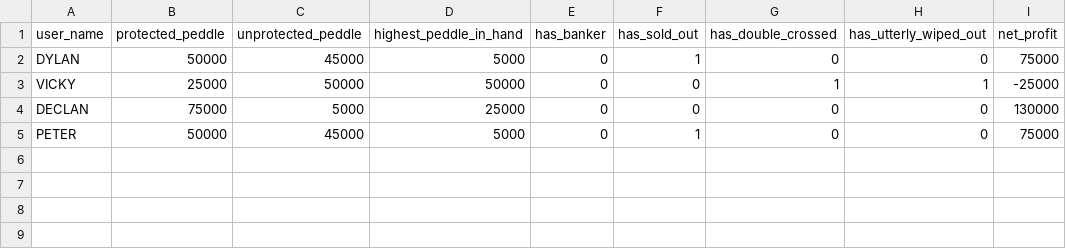
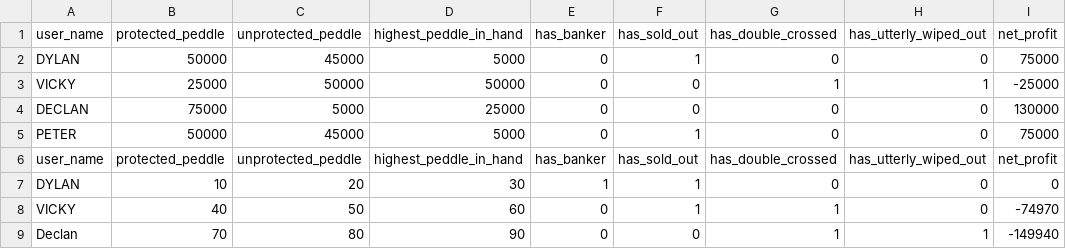
Before and after one commit to DylFeeney/GrassScoreboard, a CSV file: game_files/round_processed_files/processed_round_information.csv, drawn as a sheet; the diff names each change by its address in the sheet, - before the commit and + after, or states it on an @@ line.

```diff
--- a/game_files/round_processed_files/processed_round_information.csv
+++ b/game_files/round_processed_files/processed_round_information.csv
+row 6: user_name | protected_peddle | unprotected_peddle | highest_peddle_in_hand | has_banker | has_sold_out | has_double_crossed | has_utterly_wiped_out | net_profit
+row 7: DYLAN | 10 | 20 | 30 | 1 | 1 | 0 | 0 | 0
+row 8: VICKY | 40 | 50 | 60 | 0 | 1 | 1 | 0 | -74970
+row 9: Declan | 70 | 80 | 90 | 0 | 0 | 1 | 1 | -149940
```
Also changed, not shown: game_files/round_information_files/round_information.csv, 28 other files.
